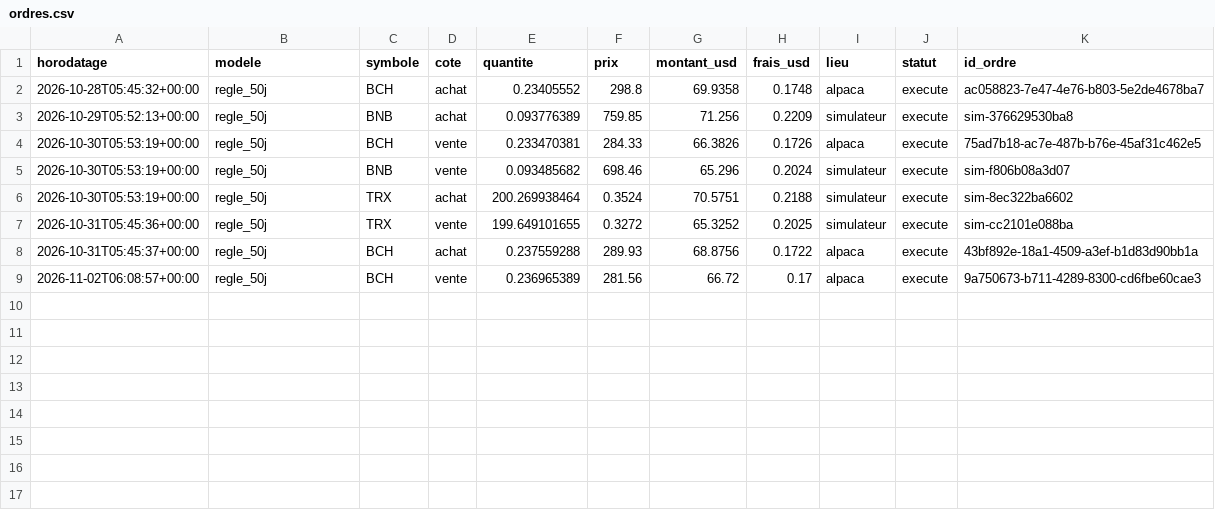
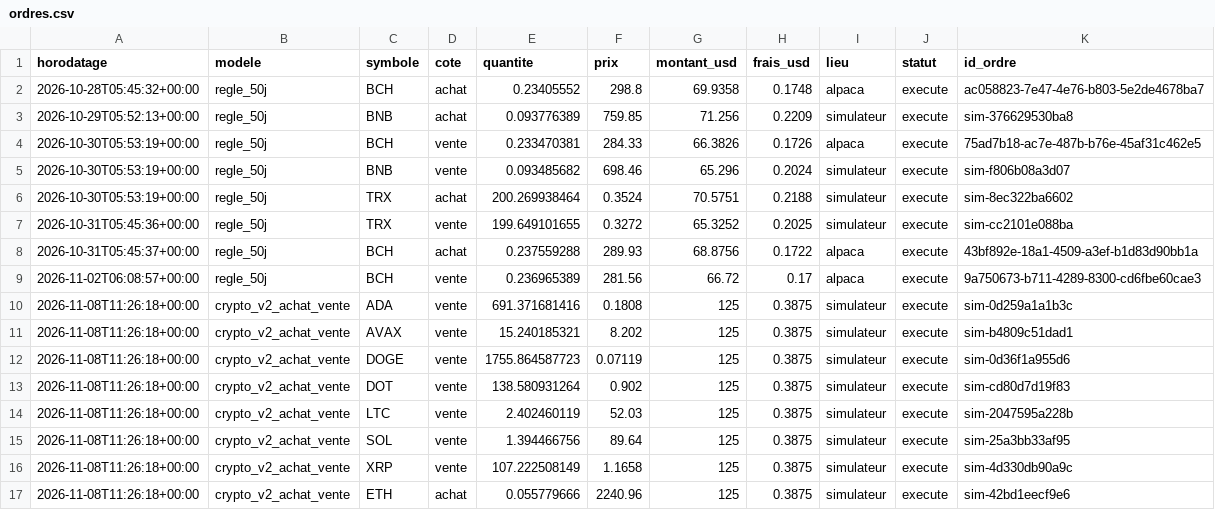
Before and after one commit to kohiper97-lang/CosPhi-donnees, a CSV file: donnees/journal/ordres.csv, drawn as a sheet; the diff names each change by its address in the sheet, - before the commit and + after, or states it on an @@ line.

```diff
--- a/donnees/journal/ordres.csv
+++ b/donnees/journal/ordres.csv
+row 10: 2026-11-08T11:26:18+00:00 | crypto_v2_achat_vente | ADA | vente | 691.371681416 | 0.1808 | 125 | 0.3875 | simulateur | execute | sim-0d259a1a1b3c
+row 11: 2026-11-08T11:26:18+00:00 | crypto_v2_achat_vente | AVAX | vente | 15.240185321 | 8.202 | 125 | 0.3875 | simulateur | execute | sim-b4809c51dad1
+row 12: 2026-11-08T11:26:18+00:00 | crypto_v2_achat_vente | DOGE | vente | 1755.864587723 | 0.07119 | 125 | 0.3875 | simulateur | execute | sim-0d36f1a955d6
+row 13: 2026-11-08T11:26:18+00:00 | crypto_v2_achat_vente | DOT | vente | 138.580931264 | 0.902 | 125 | 0.3875 | simulateur | execute | sim-cd80d7d19f83
+row 14: 2026-11-08T11:26:18+00:00 | crypto_v2_achat_vente | LTC | vente | 2.402460119 | 52.03 | 125 | 0.3875 | simulateur | execute | sim-2047595a228b
+row 15: 2026-11-08T11:26:18+00:00 | crypto_v2_achat_vente | SOL | vente | 1.394466756 | 89.64 | 125 | 0.3875 | simulateur | execute | sim-25a3bb33af95
+row 16: 2026-11-08T11:26:18+00:00 | crypto_v2_achat_vente | XRP | vente | 107.222508149 | 1.1658 | 125 | 0.3875 | simulateur | execute | sim-4d330db90a9c
+row 17: 2026-11-08T11:26:18+00:00 | crypto_v2_achat_vente | ETH | achat | 0.055779666 | 2240.96 | 125 | 0.3875 | simulateur | execute | sim-42bd1eecf9e6
```
Also changed, not shown: donnees/historique_modeles/regle_50j.csv, donnees/journal/signaux.csv, 12 other files.
